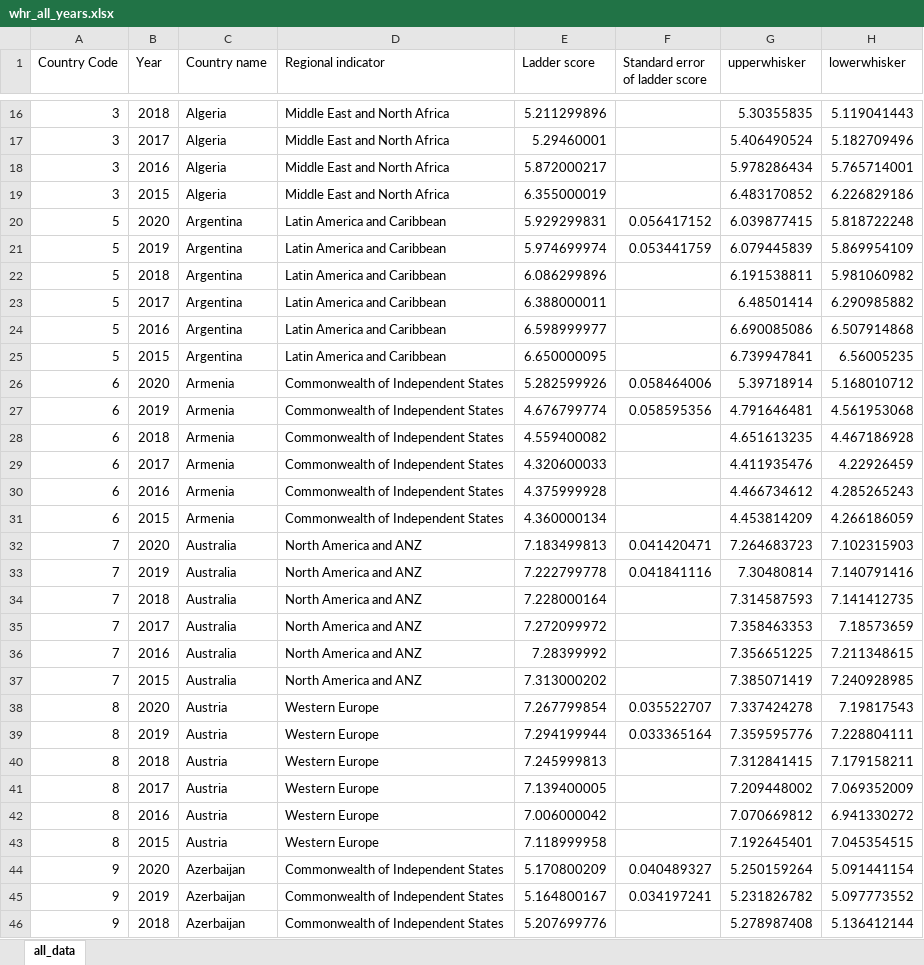
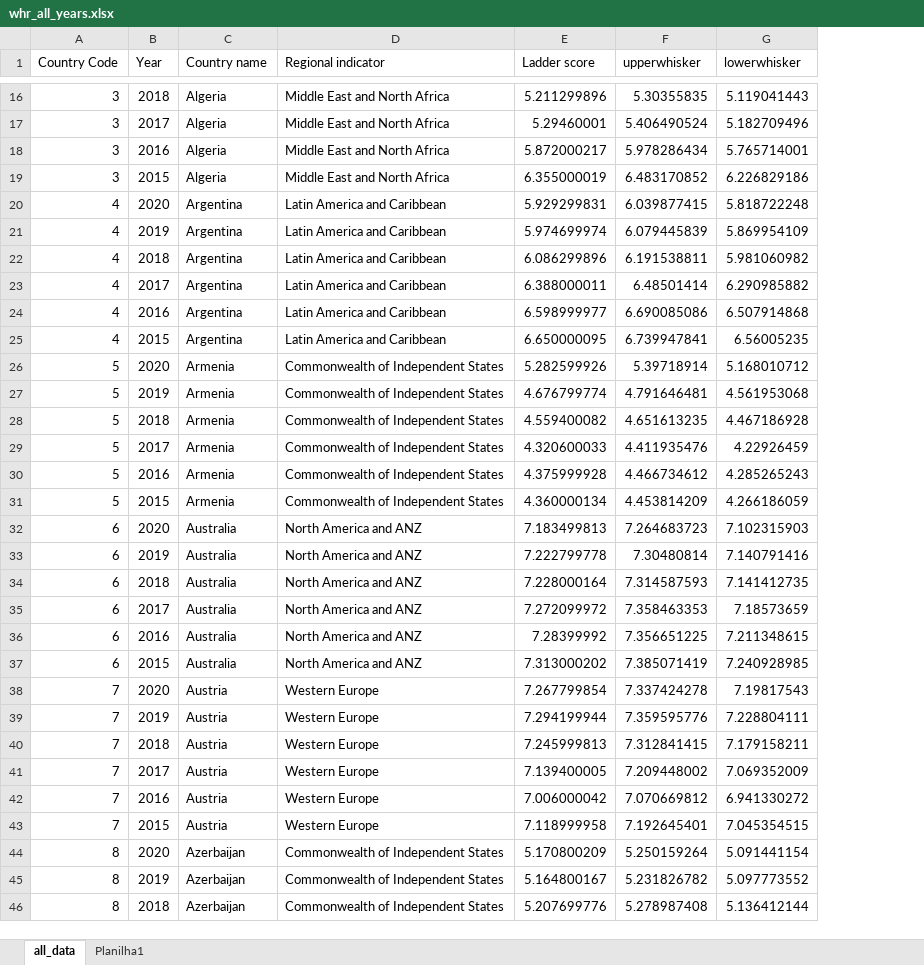
Before and after one commit to EduNivinski/TCC_dc_usp_esalq, an Excel workbook: data/used_doc_files/Dados TCC/whr_all_years.xlsx, sheet all_data, drawn as a sheet; only a part is shown, gaps mark what is left out; values as stored, in another font and other column widths than the file's, no borders; the diff covers the shown part only; the diff names each change by its address in the sheet, - before the commit and + after, or states it on an @@ line.

Commit message:
correção 1 - whr_all_years
ajuste de ID's e tipo de texto; exclusão de coluna incompleta que não será usada

```diff
--- a/data/used_doc_files/Dados TCC/whr_all_years.xlsx (sheet all_data)
+++ b/data/used_doc_files/Dados TCC/whr_all_years.xlsx (sheet all_data)
+sheet tab: Planilha1
-column F (Standard error of ladder score), rows 20-45: 0.056417152 | 0.053441759 |  |  |  |  | 0.058464006 | 0.058595356 |  |  |  |  | 0.041420471 | 0.041841116 |  |  |  |  | 0.035522707 | 0.033365164 |  |  |  |  | 0.040489327 | 0.034197241
-A20:A25 (Country Code): 5
+A20:A25 (Country Code): 4
-A26:A31 (Country Code): 6
+A26:A31 (Country Code): 5
-A32:A37 (Country Code): 7
+A32:A37 (Country Code): 6
-A38:A43 (Country Code): 8
+A38:A43 (Country Code): 7
-A44:A46 (Country Code): 9
+A44:A46 (Country Code): 8
```
Also changed, not shown: 807 edited cells elsewhere in this sheet, 1 other file.
